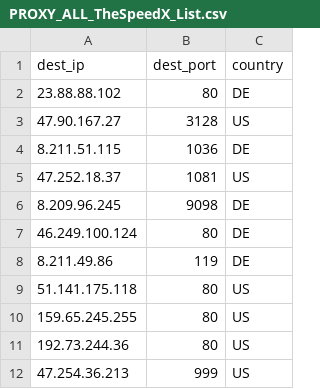
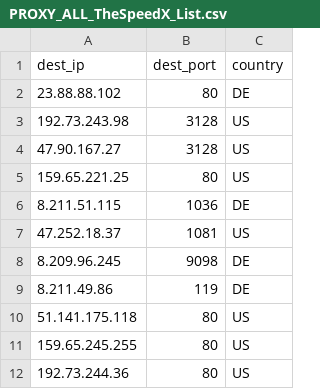
Before and after one commit to yassirusa/awesome-lists, a CSV file: Lists/PROXY/TheSpeedX_Proxy/PROXY_ALL_TheSpeedX_List.csv, drawn as a sheet; only a part is shown; the shorter side is filled out with more unchanged rows; the diff covers the shown part only.

```diff
--- a/Lists/PROXY/TheSpeedX_Proxy/PROXY_ALL_TheSpeedX_List.csv
+++ b/Lists/PROXY/TheSpeedX_Proxy/PROXY_ALL_TheSpeedX_List.csv
@@ -2,3 +2,5 @@ dest_ip,dest_port,country
 23.88.88.102,80,DE
+192.73.243.98,3128,US
 47.90.167.27,3128,US
+159.65.221.25,80,US
 8.211.51.115,1036,DE
@@ -6,3 +8,2 @@ dest_ip,dest_port,country
 8.209.96.245,9098,DE
-46.249.100.124,80,DE
 8.211.49.86,119,DE
```
Also changed, not shown: 4 added rows, 7 removed rows and 1 edited cell elsewhere in this file.
